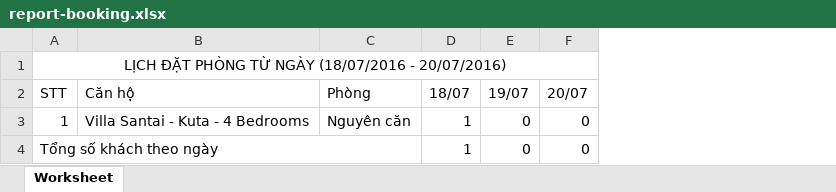
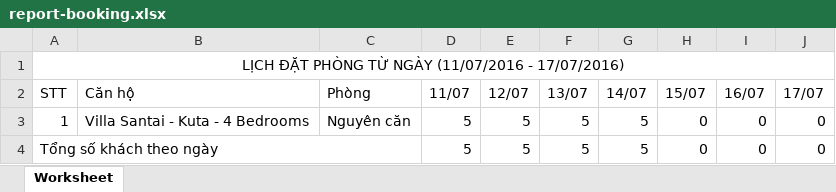
Before and after one commit to nhomhotel/resort, an Excel workbook: resources/report-booking.xlsx, sheet Worksheet, drawn as a sheet; values as stored, in another font and other column widths than the file's, no borders; removed rows and columns are numbered as before the commit, all else as after; the diff names each change by its address in the sheet, - before the commit and + after, or states it on an @@ line.

```diff
--- a/resources/report-booking.xlsx (sheet Worksheet)
+++ b/resources/report-booking.xlsx (sheet Worksheet)
-column D (18/07), rows 3-4: 1 | 1
+column D (11/07), rows 3-4: 5 | 5
+column E (12/07), rows 3-4: 5 | 5
+column F (13/07), rows 3-4: 5 | 5
+column G (14/07), rows 3-4: 5 | 5
+column J (17/07), rows 3-4: 0 | 0
-A1 (STT): …TỪ NGÀY (18/07/2016 - 20/07/2016)
+A1 (STT): …TỪ NGÀY (11/07/2016 - 17/07/2016)
-H2: 19/07
+H2: 15/07
-I2: 20/07
+I2: 16/07
```
Also changed, not shown: 1 other file.
